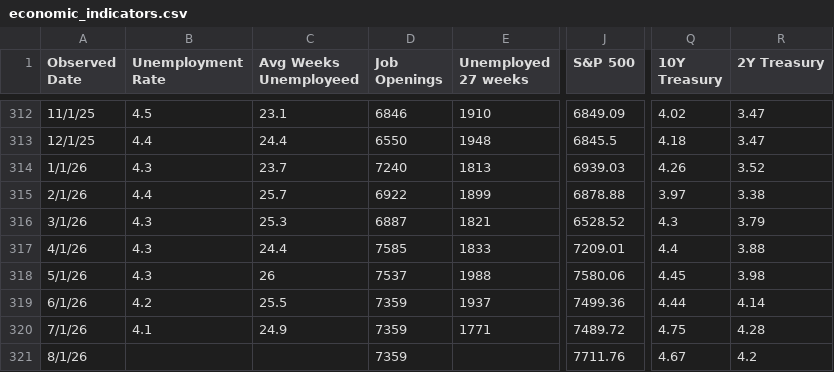
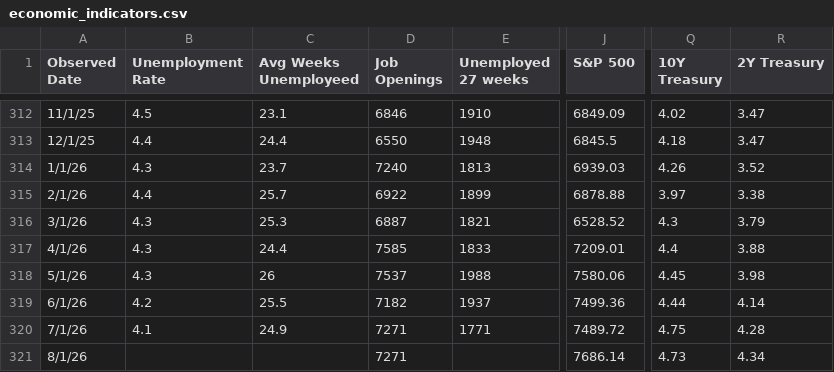
Before and after one commit to browningtons/economic-dashboard, a CSV file: public/data/economic_indicators.csv, drawn as a sheet; only a part is shown, gaps mark what is left out; the diff names each change by its address in the sheet, - before the commit and + after, or states it on an @@ line.

```diff
--- a/public/data/economic_indicators.csv
+++ b/public/data/economic_indicators.csv
-D319 (Job Openings): 7359
+D319 (Job Openings): 7182
-D320:D321 (Job Openings): 7359
+D320:D321 (Job Openings): 7271
-J321 (S&P 500): 7711.76
+J321 (S&P 500): 7686.14
-Q321 (10Y Treasury): 4.67
+Q321 (10Y Treasury): 4.73
-R321 (2Y Treasury): 4.2
+R321 (2Y Treasury): 4.34
```
Also changed, not shown: 1 other file.
